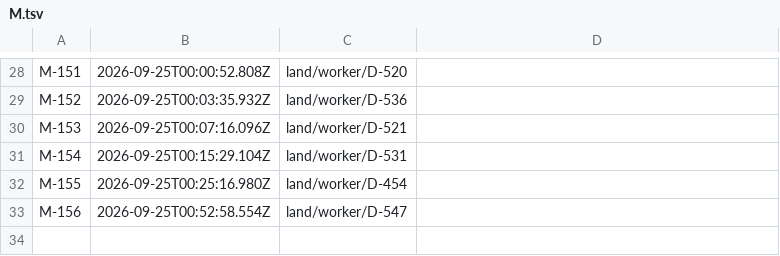
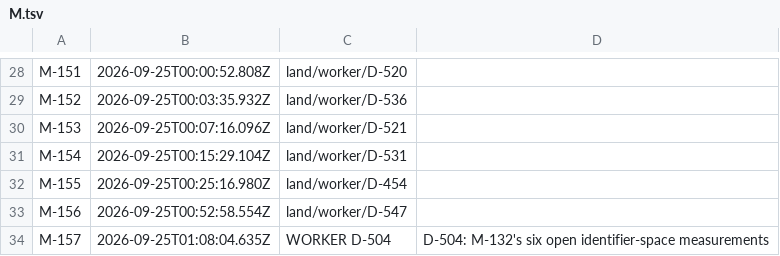
Before and after one commit to believeinoakland/bio, a TSV file: ids/M.tsv, drawn as a sheet; only a part is shown, gaps mark what is left out; the diff names each change by its address in the sheet, - before the commit and + after, or states it on an @@ line.

```diff
--- a/ids/M.tsv
+++ b/ids/M.tsv
+row 34: M-157 | 2026-09-25T01:08:04.635Z | WORKER D-504 | D-504: M-132's six open identifier-space measurements
```
